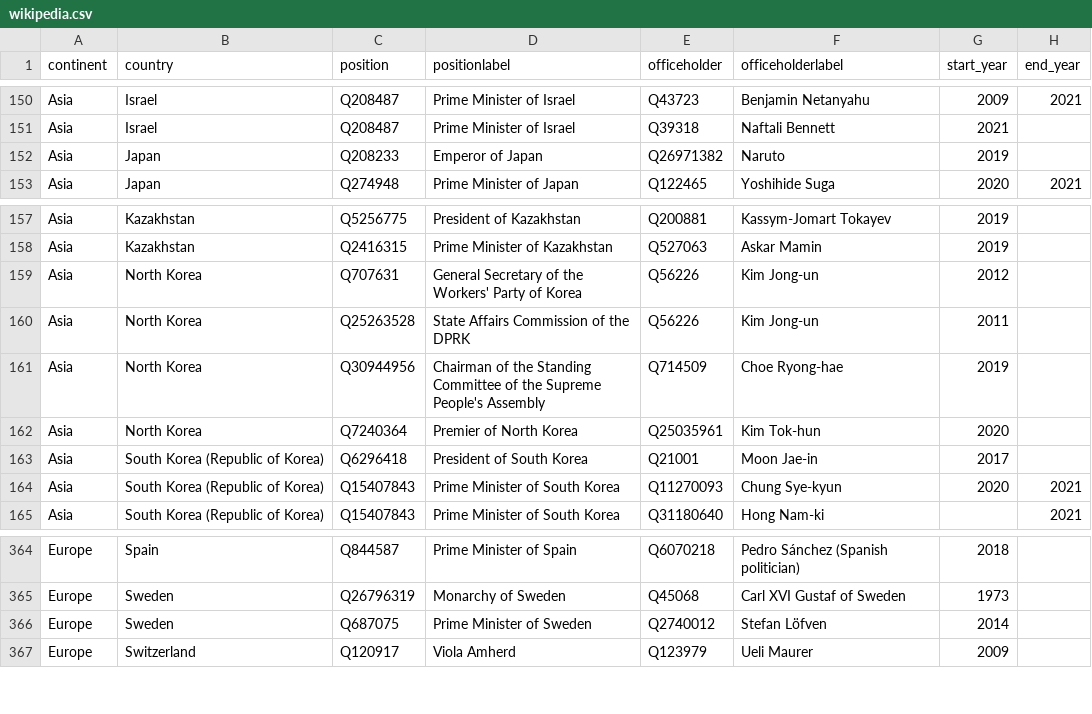
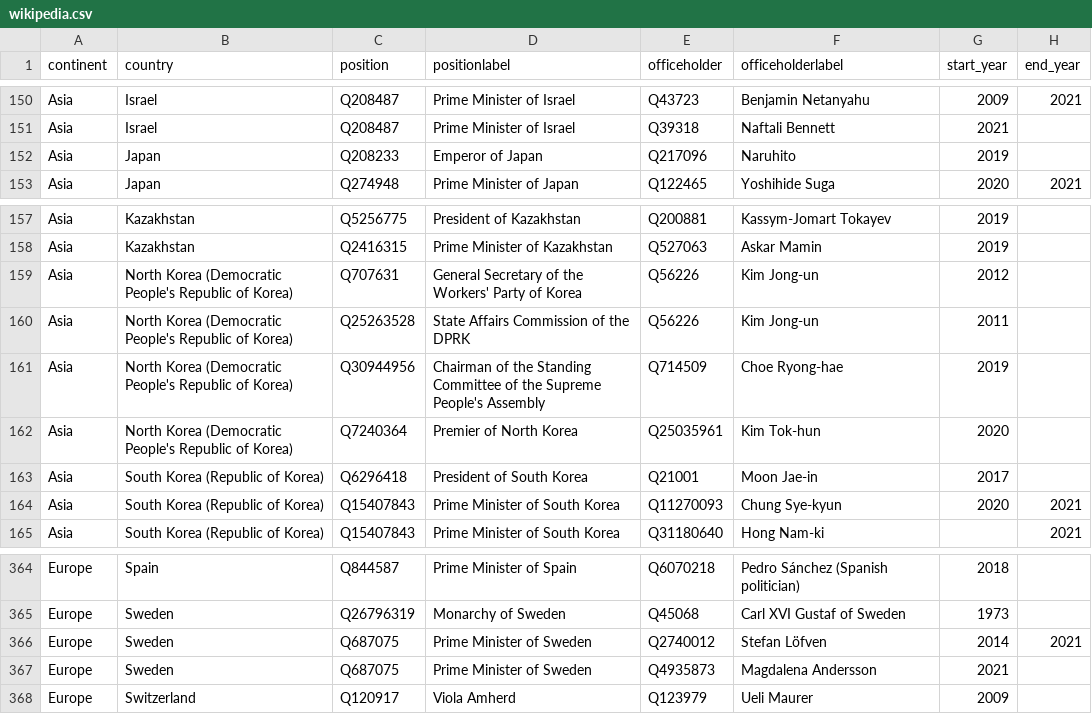
Before and after one commit to every-politician-scrapers/world-leaders-2021, a CSV file: data/wikipedia.csv, drawn as a sheet; only a part is shown, gaps mark what is left out.

```diff
--- a/data/wikipedia.csv
+++ b/data/wikipedia.csv
@@ -151,3 +151,3 @@ Asia,Israel,Q208487,Prime Minister of Israel,Q43723,Benjamin Netanyahu,2009,2021
 Asia,Israel,Q208487,Prime Minister of Israel,Q39318,Naftali Bennett,2021,
-Asia,Japan,Q208233,Emperor of Japan,Q26971382,Naruto,2019,
+Asia,Japan,Q208233,Emperor of Japan,Q217096,Naruhito,2019,
 Asia,Japan,Q274948,Prime Minister of Japan,Q122465,Yoshihide Suga,2020,2021
@@ -158,6 +158,6 @@ Asia,Kazakhstan,Q5256775,President of Kazakhstan,Q200881,Kassym-Jomart Tokayev,2
 Asia,Kazakhstan,Q2416315,Prime Minister of Kazakhstan,Q527063,Askar Mamin,2019,
-Asia,North Korea,Q707631,General Secretary of the Workers' Party of Korea,Q56226,Kim Jong-un,2012,
-Asia,North Korea,Q25263528,State Affairs Commission of the DPRK,Q56226,Kim Jong-un,2011,
-Asia,North Korea,Q30944956,Chairman of the Standing Committee of the Supreme People's Assembly,Q714509,Choe Ryong-hae,2019,
-Asia,North Korea,Q7240364,Premier of North Korea,Q25035961,Kim Tok-hun,2020,
+Asia,North Korea (Democratic People's Republic of Korea),Q707631,General Secretary of the Workers' Party of Korea,Q56226,Kim Jong-un,2012,
+Asia,North Korea (Democratic People's Republic of Korea),Q25263528,State Affairs Commission of the DPRK,Q56226,Kim Jong-un,2011,
+Asia,North Korea (Democratic People's Republic of Korea),Q30944956,Chairman of the Standing Committee of the Supreme People's Assembly,Q714509,Choe Ryong-hae,2019,
+Asia,North Korea (Democratic People's Republic of Korea),Q7240364,Premier of North Korea,Q25035961,Kim Tok-hun,2020,
 Asia,South Korea (Republic of Korea),Q6296418,President of South Korea,Q21001,Moon Jae-in,2017,
@@ -365,3 +365,4 @@ Europe,Spain,Q844587,Prime Minister of Spain,Q6070218,Pedro Sánchez (Spanish po
 Europe,Sweden,Q26796319,Monarchy of Sweden,Q45068,Carl XVI Gustaf of Sweden,1973,
-Europe,Sweden,Q687075,Prime Minister of Sweden,Q2740012,Stefan Löfven,2014,
+Europe,Sweden,Q687075,Prime Minister of Sweden,Q2740012,Stefan Löfven,2014,2021
+Europe,Sweden,Q687075,Prime Minister of Sweden,Q4935873,Magdalena Andersson,2021,
 Europe,Switzerland,Q120917,Viola Amherd,Q123979,Ueli Maurer,2009,
```
Also changed, not shown: data/diff.csv.
